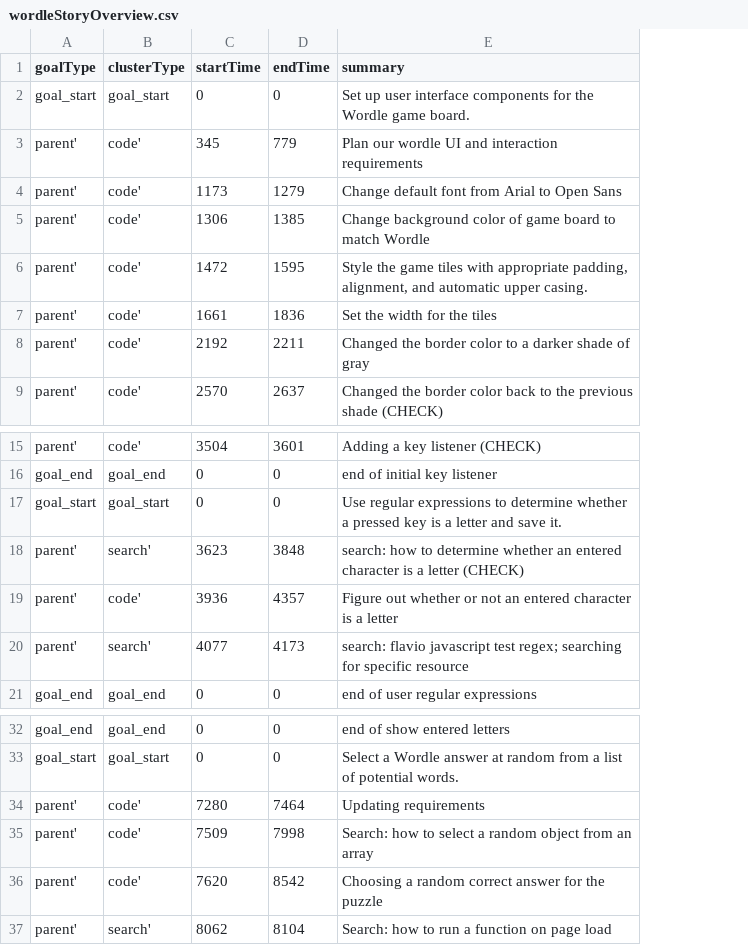
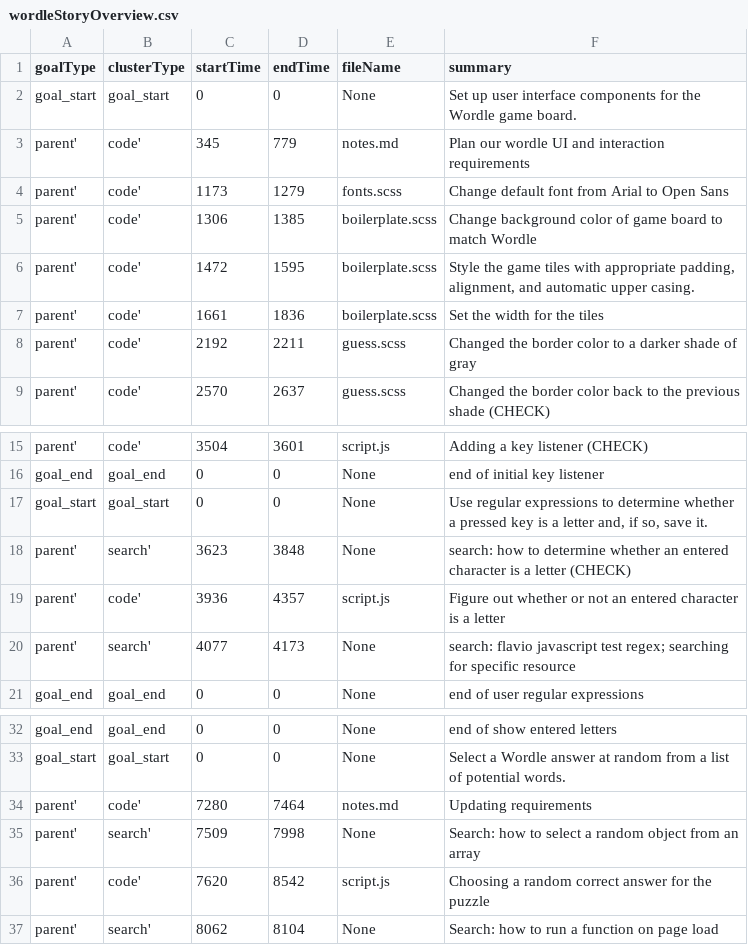
Before and after one commit to ckelleher-wustl/CodeStoriesViz, a CSV file: web/data/wordleStoryOverview.csv, drawn as a sheet; only a part is shown, gaps mark what is left out; addresses are those after the commit; the diff names each change by its address in the sheet, - before the commit and + after, or states it on an @@ line.

```diff
--- a/web/data/wordleStoryOverview.csv
+++ b/web/data/wordleStoryOverview.csv
+column E (fileName), rows 2-9: None | notes.md | fonts.scss | boilerplate.scss | boilerplate.scss | boilerplate.scss | guess.scss | guess.scss; rows 15-21: script.js | None | None | None | script.js | None | None; rows 32-37: None | None | notes.md | None | script.js | None
-F17 (summary): …a letter and save it.
+F17 (summary): …a letter and, if so, save it.
-B35 (clusterType): code'
+B35 (clusterType): search'
```
Also changed, not shown: 16 other files.
